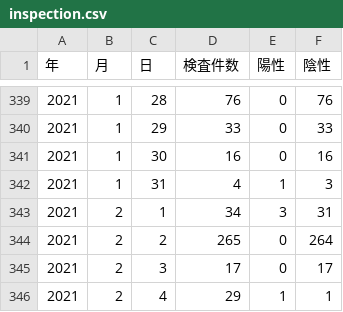
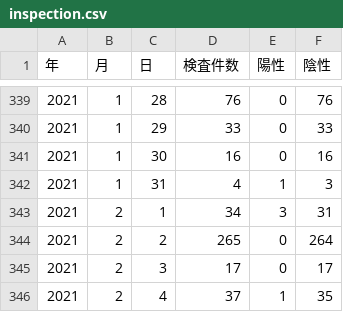
Before and after one commit to tottori-covid19/covid19, a CSV file: tool/downloads/tottori/inspection.csv, drawn as a sheet; only a part is shown, gaps mark what is left out.

Commit message:
update-data

```diff
--- a/tool/downloads/tottori/inspection.csv
+++ b/tool/downloads/tottori/inspection.csv
@@ -345,2 +345,2 @@
 2021,2,3,17,0,17
-2021,2,4,29,1,1
+2021,2,4,37,1,35
```
Also changed, not shown: 1 other file.
